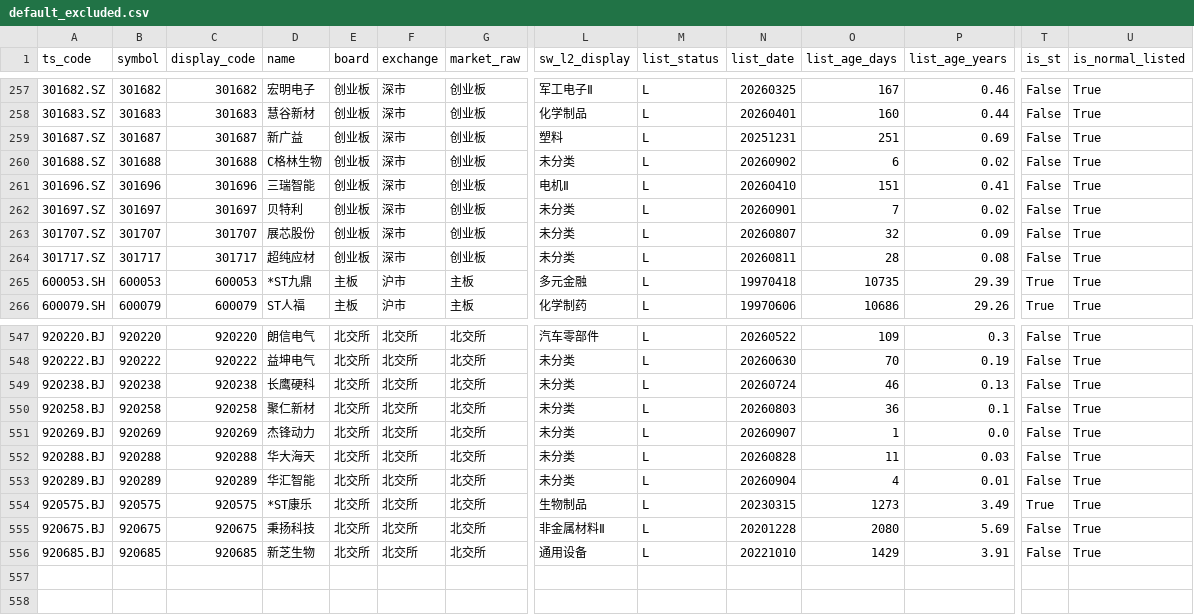
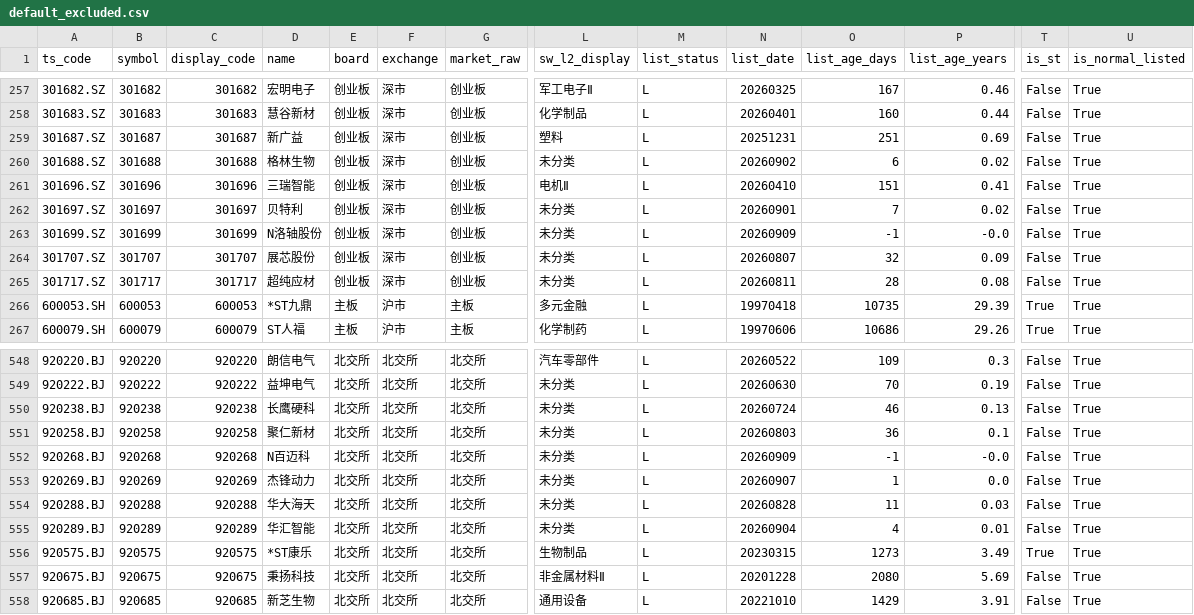
Before and after one commit to csaizbc/Select-Stock, a CSV file: output/default_excluded.csv, drawn as a sheet; only a part is shown, gaps mark what is left out; rows hold the shown columns only; the diff names each change by its address in the sheet, - before the commit and + after, or states it on an @@ line.

```diff
--- a/output/default_excluded.csv
+++ b/output/default_excluded.csv
-D260 (name): C格林生物
+D260 (name): 格林生物
+row 263: 301699.SZ | 301699 | 301699 | N洛轴股份 | 创业板 | 深市 | 创业板 | 未分类 | L | 20260909 | -1 | -0.0 | False | True
+row 552: 920268.BJ | 920268 | 920268 | N百迈科 | 北交所 | 北交所 | 北交所 | 未分类 | L | 20260909 | -1 | -0.0 | False | True
```
Also changed, not shown: output/all_stocks.csv, output/pools/all_all.csv, 20 other files.
